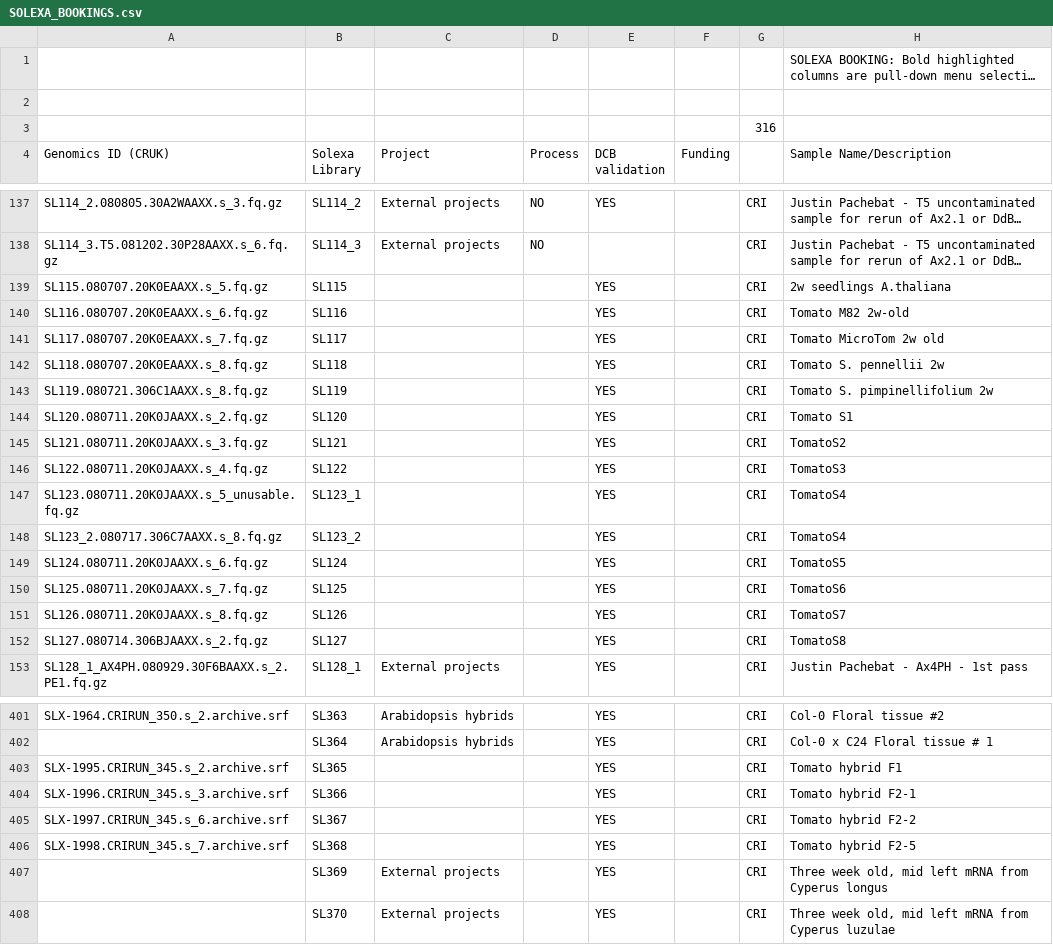
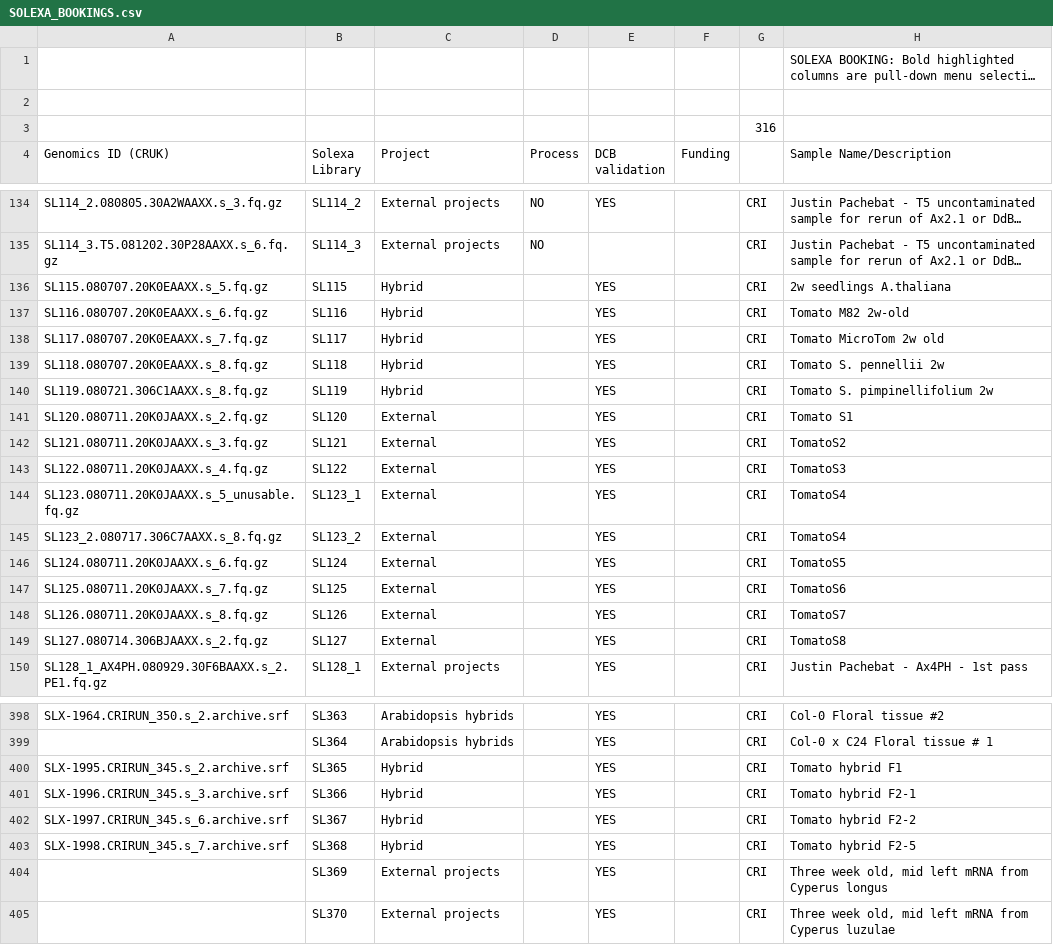
Before and after one commit to kimrutherford/plantsci-pipeline, a CSV file: etc/SOLEXA_BOOKINGS.csv, drawn as a sheet; only a part is shown, gaps mark what is left out; long unchanged cells end in …; addresses are those after the commit; the diff covers the shown part only; the diff names each change by its address in the sheet, - before the commit and + after, or states it on an @@ line.

```diff
--- a/etc/SOLEXA_BOOKINGS.csv
+++ b/etc/SOLEXA_BOOKINGS.csv
-C136:C140 (Project): (empty)
+C136:C140 (Project): Hybrid
-C141:C149 (Project): (empty)
+C141:C149 (Project): External
-C400:C403 (Project): (empty)
+C400:C403 (Project): Hybrid
```
Also changed, not shown: 3 removed rows and 51 edited cells elsewhere in this file.
